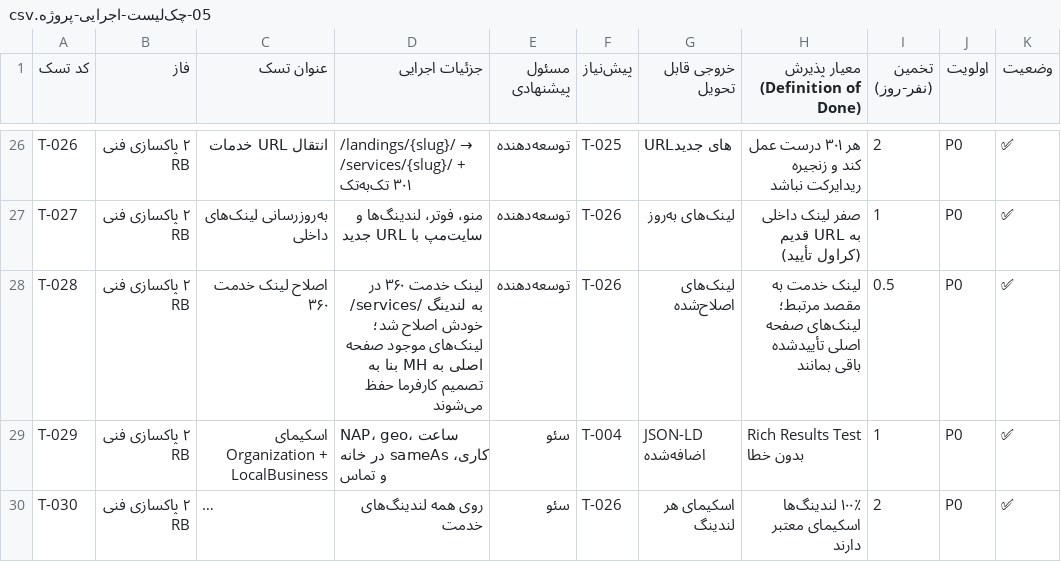
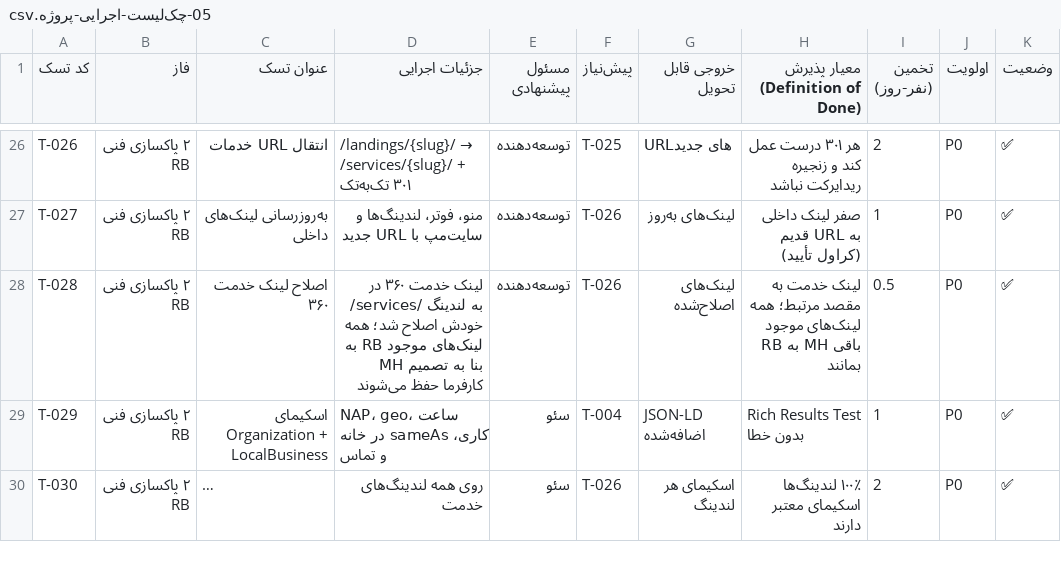
Before and after one commit to im-jvd2/MS-RB, a CSV file: docs/05-چک‌لیست-اجرایی-پروژه.csv, drawn as a sheet; only a part is shown, gaps mark what is left out; long unchanged cells end in ….

```diff
--- a/docs/05-چک‌لیست-اجرایی-پروژه.csv
+++ b/docs/05-چک‌لیست-اجرایی-پروژه.csv
@@ -27,3 +27,3 @@ T-026,۲ پاکسازی فنی RB,انتقال URL خدمات,/landings/{slug}/
 T-027,۲ پاکسازی فنی RB,به‌روزرسانی لینک‌های داخلی,منو، فوتر، لندینگ‌ها و سایت‌مپ با URL جدید,توسعه‌دهنده,T-026,لینک‌های به‌روز,صفر لینک داخلی به URL قدیم (کراول تأیید),1,P0,✅
-T-028,۲ پاکسازی فنی RB,اصلاح لینک خدمت ۳۶۰,لینک خدمت ۳۶۰ در /services/ به لندینگ خودش اصلاح شد؛ لینک‌های موجود صفحه اصلی به MH بنا به تصمیم کارفرما حفظ می‌شوند,توسعه‌دهنده,T-026,لینک‌های اصلاح‌شده,لینک خدمت به مقصد مرتبط؛ لینک‌های صفحه اصلی تأییدشده باقی بمانند,0.5,P0,✅
+T-028,۲ پاکسازی فنی RB,اصلاح لینک خدمت ۳۶۰,لینک خدمت ۳۶۰ در /services/ به لندینگ خودش اصلاح شد؛ همه لینک‌های موجود RB به MH بنا به تصمیم کارفرما حفظ می‌شوند,توسعه‌دهنده,T-026,لینک‌های اصلاح‌شده,لینک خدمت به مقصد مرتبط؛ همه لینک‌های موجود RB به MH باقی بمانند,0.5,P0,✅
 T-029,۲ پاکسازی فنی RB,اسکیمای Organization + LocalBusiness,NAP، geo، ساعت کاری، sameAs در خانه و تماس,سئو,T-004,JSON-LD اضافه‌شده,Rich Results Test بدون خطا,1,P0,✅
```
Also changed, not shown: docs/02-نقشه-کلمات-کلیدی.csv, 12 other files.
